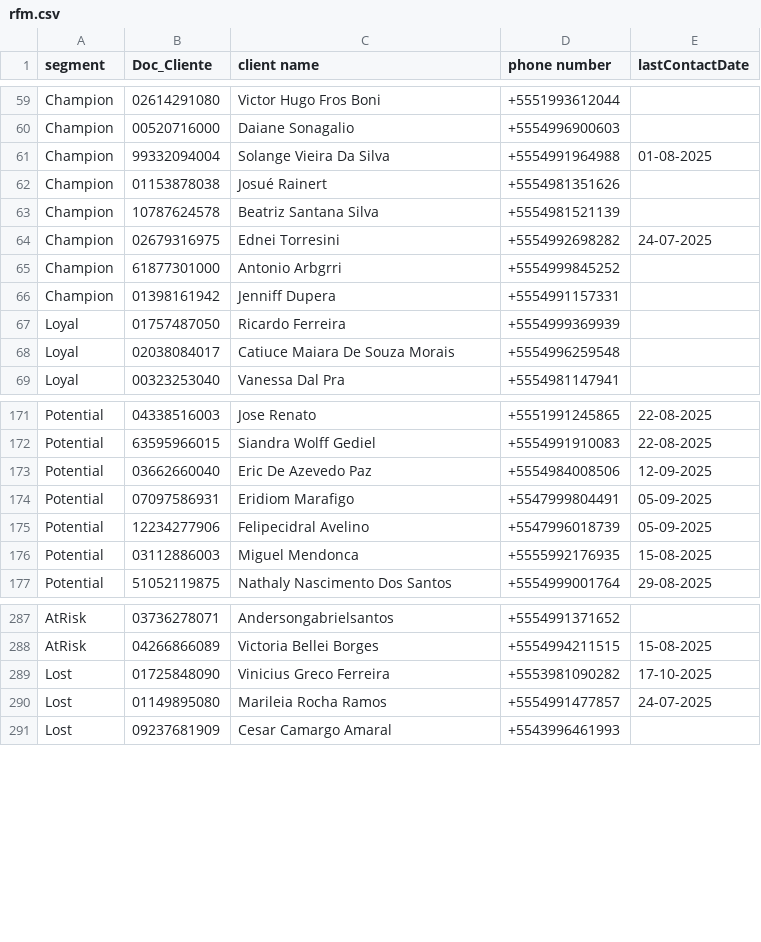
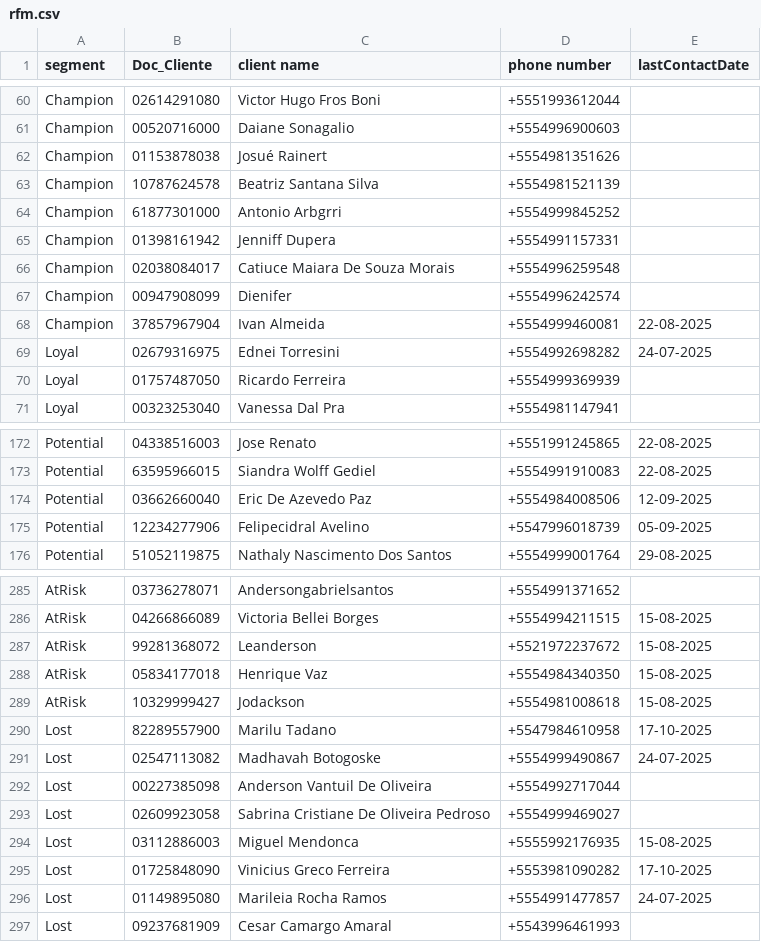
Before and after one commit to lucaslopezpuerta/LavpopBusinessIntelligence, a CSV file: data/rfm.csv, drawn as a sheet; only a part is shown, gaps mark what is left out; removed rows and columns are numbered as before the commit, all else as after; the diff covers the shown part only; the diff names each change by its address in the sheet, - before the commit and + after, or states it on an @@ line.

```diff
--- a/data/rfm.csv
+++ b/data/rfm.csv
-row 61: Champion | 99332094004 | Solange Vieira Da Silva | +5554991964988 | 01-08-2025
-row 64: Champion | 02679316975 | Ednei Torresini | +5554992698282 | 24-07-2025
+row 66: Champion | 02038084017 | Catiuce Maiara De Souza Morais | +5554996259548
+row 67: Champion | 00947908099 | Dienifer | +5554996242574
+row 68: Champion | 37857967904 | Ivan Almeida | +5554999460081 | 22-08-2025
+row 69: Loyal | 02679316975 | Ednei Torresini | +5554992698282 | 24-07-2025
-row 68: Loyal | 02038084017 | Catiuce Maiara De Souza Morais | +5554996259548
-row 174: Potential | 07097586931 | Eridiom Marafigo | +5547999804491 | 05-09-2025
-row 176: Potential | 03112886003 | Miguel Mendonca | +5555992176935 | 15-08-2025
+row 287: AtRisk | 99281368072 | Leanderson | +5521972237672 | 15-08-2025
+row 288: AtRisk | 05834177018 | Henrique Vaz | +5554984340350 | 15-08-2025
+row 289: AtRisk | 10329999427 | Jodackson | +5554981008618 | 15-08-2025
+row 290: Lost | 82289557900 | Marilu Tadano | +5547984610958 | 17-10-2025
+row 291: Lost | 02547113082 | Madhavah Botogoske | +5554999490867 | 24-07-2025
+row 292: Lost | 00227385098 | Anderson Vantuil De Oliveira | +5554992717044
+row 293: Lost | 02609923058 | Sabrina Cristiane De Oliveira Pedroso | +5554999469027
+row 294: Lost | 03112886003 | Miguel Mendonca | +5555992176935 | 15-08-2025
```
Also changed, not shown: 7 added rows and 12 removed rows elsewhere in this file, data/customer.csv, data/weather.csv, 1 other file.
